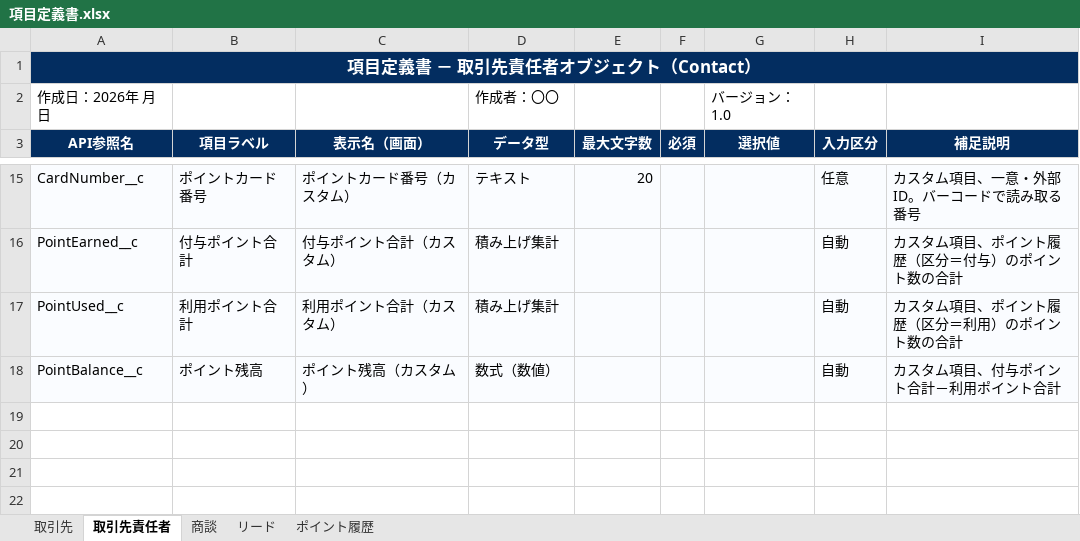
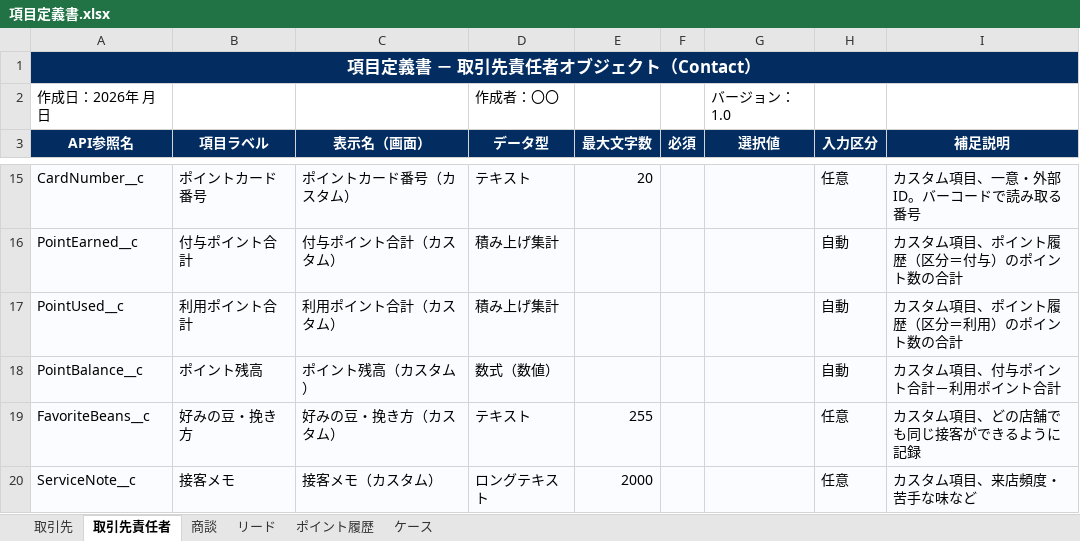
Before and after one commit to t-noguchi-bf/OnSiteD, an Excel workbook: docs/項目定義書.xlsx, sheet 取引先責任者, drawn as a sheet; only a part is shown, gaps mark what is left out; values as stored, in another font and other column widths than the file's, no borders; the diff names each change by its address in the sheet, - before the commit and + after, or states it on an @@ line.

```diff
--- a/docs/項目定義書.xlsx (sheet 取引先責任者)
+++ b/docs/項目定義書.xlsx (sheet 取引先責任者)
+sheet tab: ケース
+row 19: FavoriteBeans__c | 好みの豆・挽き方 | 好みの豆・挽き方（カスタム） | テキスト | 255 |  |  | 任意 | カスタム項目、どの店舗でも同じ接客ができるように記録
+row 20: ServiceNote__c | 接客メモ | 接客メモ（カスタム） | ロングテキスト | 2000 |  |  | 任意 | カスタム項目、来店頻度・苦手な味など
```
Also changed, not shown: 7 other files.
